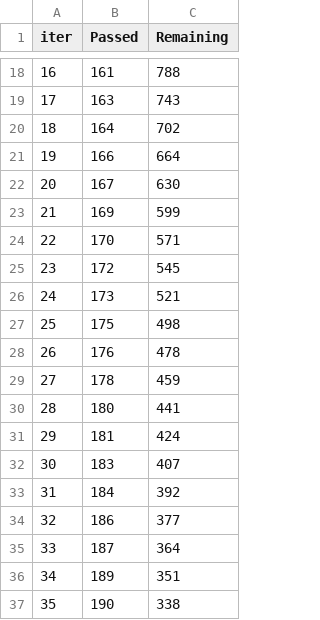
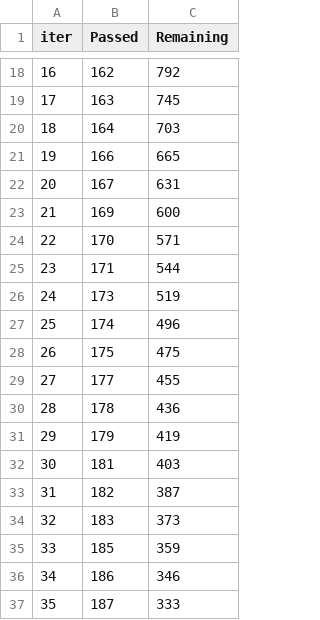
Before and after one commit to jayesh-patil123/Student_Performance_Prediction, a TSV file: catboost_info/time_left.tsv, drawn as a sheet; only a part is shown, gaps mark what is left out; the diff covers the shown part only.

Commit message:
artifacts and catboost

```diff
--- a/catboost_info/time_left.tsv
+++ b/catboost_info/time_left.tsv
@@ -18,20 +18,20 @@ iter	Passed	Remaining
-16	161	788
-17	163	743
-18	164	702
-19	166	664
-20	167	630
-21	169	599
+16	162	792
+17	163	745
+18	164	703
+19	166	665
+20	167	631
+21	169	600
 22	170	571
-23	172	545
-24	173	521
-25	175	498
-26	176	478
-27	178	459
-28	180	441
-29	181	424
-30	183	407
-31	184	392
-32	186	377
-33	187	364
-34	189	351
-35	190	338
+23	171	544
+24	173	519
+25	174	496
+26	175	475
+27	177	455
+28	178	436
+29	179	419
+30	181	403
+31	182	387
+32	183	373
+33	185	359
+34	186	346
+35	187	333
```
Also changed, not shown: 154 edited cells elsewhere in this file, 3 other files.
